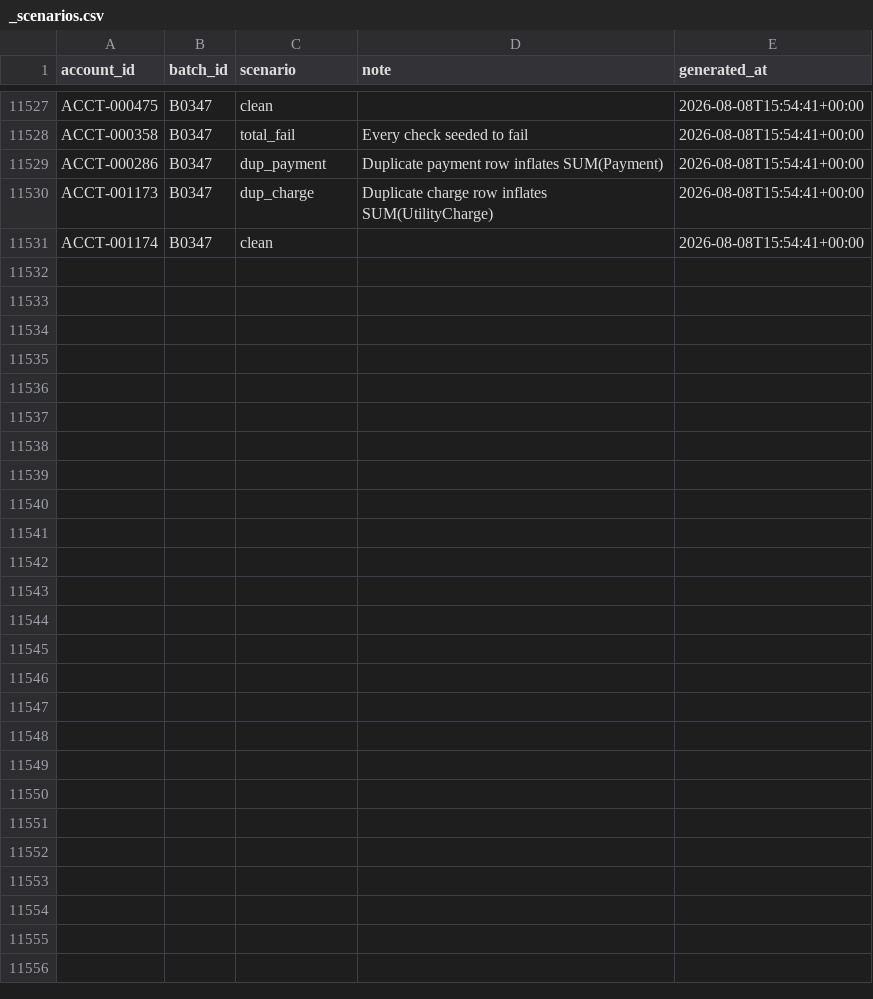
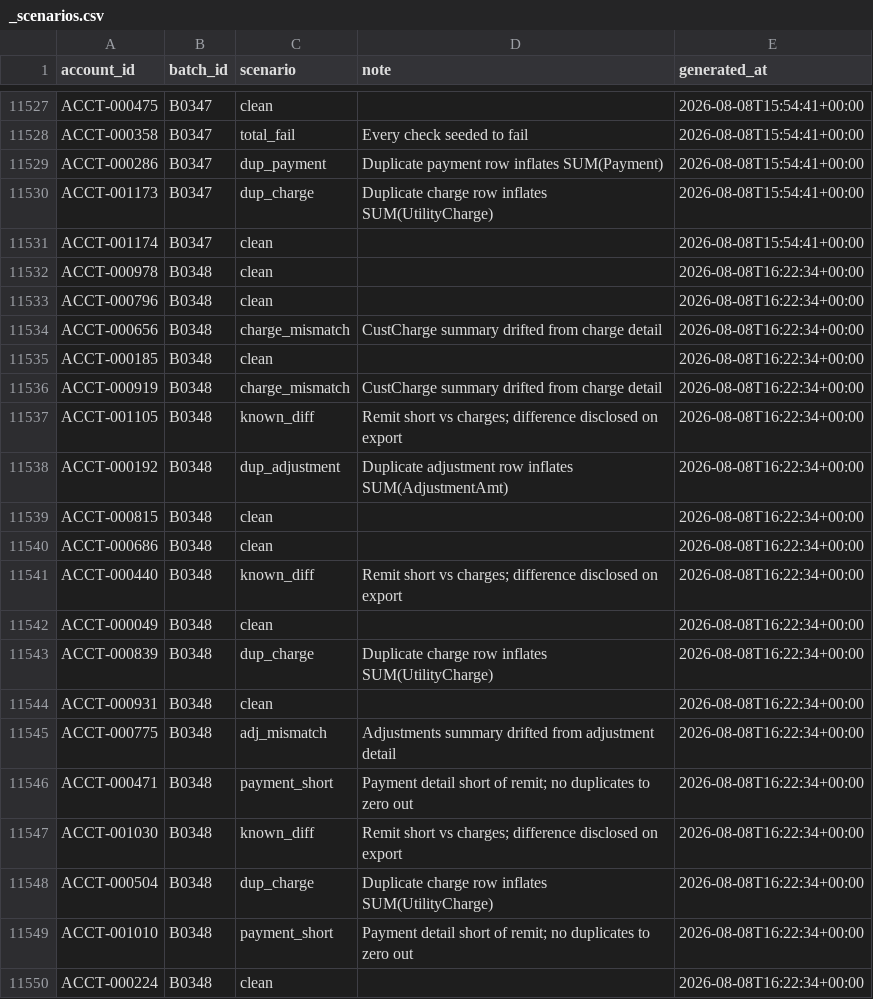
Before and after one commit to jelendu/remit-reconciliation-engine, a CSV file: data_gen/output/_scenarios.csv, drawn as a sheet; only a part is shown, gaps mark what is left out; the diff covers the shown part only.

```diff
--- a/data_gen/output/_scenarios.csv
+++ b/data_gen/output/_scenarios.csv
@@ -11531 +11531,20 @@ ACCT-001173,B0347,dup_charge,Duplicate charge row inflates SUM(UtilityCharge),20
 ACCT-001174,B0347,clean,,2026-08-08T15:54:41+00:00
+ACCT-000978,B0348,clean,,2026-08-08T16:22:34+00:00
+ACCT-000796,B0348,clean,,2026-08-08T16:22:34+00:00
+ACCT-000656,B0348,charge_mismatch,CustCharge summary drifted from charge detail,2026-08-08T16:22:34+00:00
+ACCT-000185,B0348,clean,,2026-08-08T16:22:34+00:00
+ACCT-000919,B0348,charge_mismatch,CustCharge summary drifted from charge detail,2026-08-08T16:22:34+00:00
+ACCT-001105,B0348,known_diff,Remit short vs charges; difference disclosed on export,2026-08-08T16:22:34+00:00
+ACCT-000192,B0348,dup_adjustment,Duplicate adjustment row inflates SUM(AdjustmentAmt),2026-08-08T16:22:34+00:00
+ACCT-000815,B0348,clean,,2026-08-08T16:22:34+00:00
+ACCT-000686,B0348,clean,,2026-08-08T16:22:34+00:00
+ACCT-000440,B0348,known_diff,Remit short vs charges; difference disclosed on export,2026-08-08T16:22:34+00:00
+ACCT-000049,B0348,clean,,2026-08-08T16:22:34+00:00
+ACCT-000839,B0348,dup_charge,Duplicate charge row inflates SUM(UtilityCharge),2026-08-08T16:22:34+00:00
+ACCT-000931,B0348,clean,,2026-08-08T16:22:34+00:00
+ACCT-000775,B0348,adj_mismatch,Adjustments summary drifted from adjustment detail,2026-08-08T16:22:34+00:00
+ACCT-000471,B0348,payment_short,Payment detail short of remit; no duplicates to zero out,2026-08-08T16:22:34+00:00
+ACCT-001030,B0348,known_diff,Remit short vs charges; difference disclosed on export,2026-08-08T16:22:34+00:00
+ACCT-000504,B0348,dup_charge,Duplicate charge row inflates SUM(UtilityCharge),2026-08-08T16:22:34+00:00
+ACCT-001010,B0348,payment_short,Payment detail short of remit; no duplicates to zero out,2026-08-08T16:22:34+00:00
+ACCT-000224,B0348,clean,,2026-08-08T16:22:34+00:00
```
Also changed, not shown: 9 added rows elsewhere in this file, data_gen/output/accounts.csv, data_gen/output/adjustments.csv, 17 other files.
